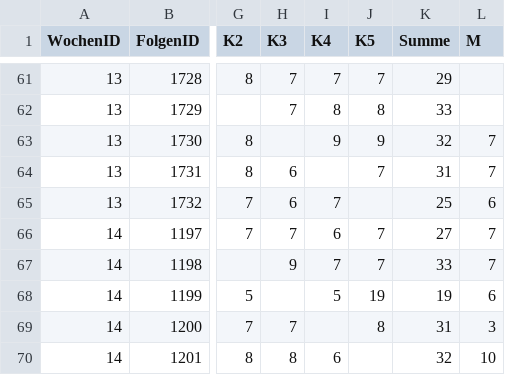
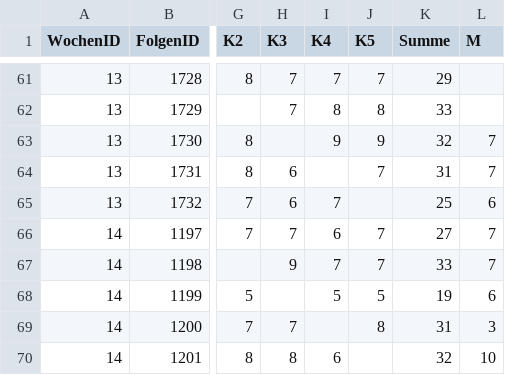
Before and after one commit to whiskyheat/ddd-dpd-data, a CSV file: data/bewertungen.csv, drawn as a sheet; only a part is shown, gaps mark what is left out; the diff names each change by its address in the sheet, - before the commit and + after, or states it on an @@ line.

Commit message:
fix wrong rating

```diff
--- a/data/bewertungen.csv
+++ b/data/bewertungen.csv
-J68 (K5): 19
+J68 (K5): 5
```
